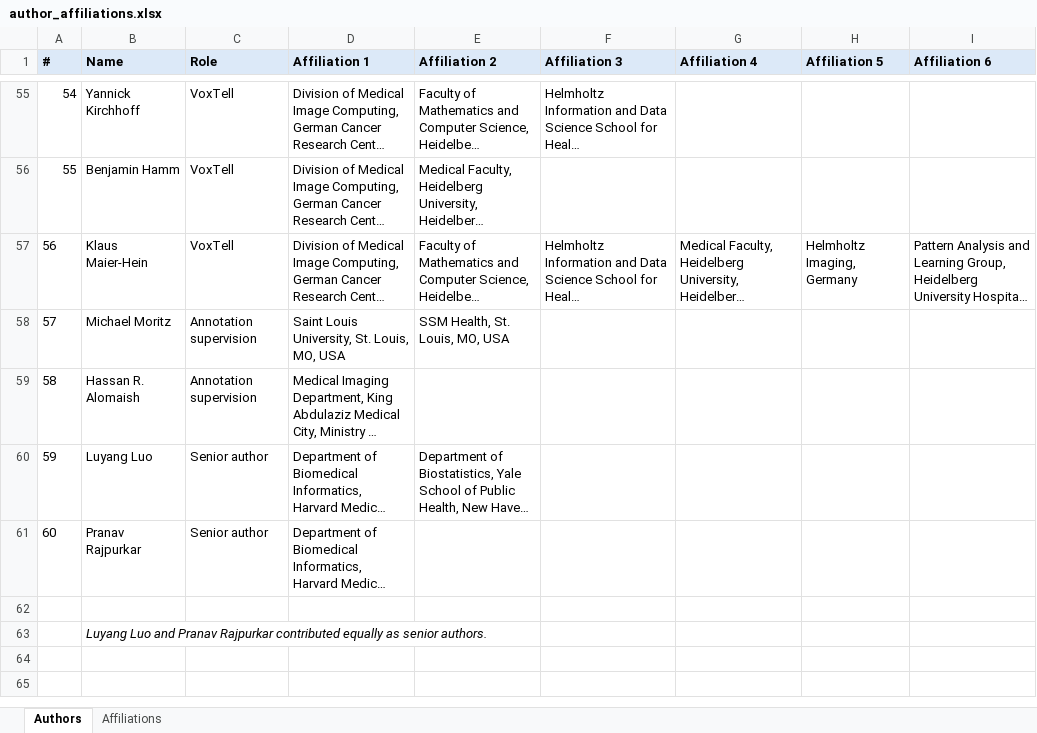
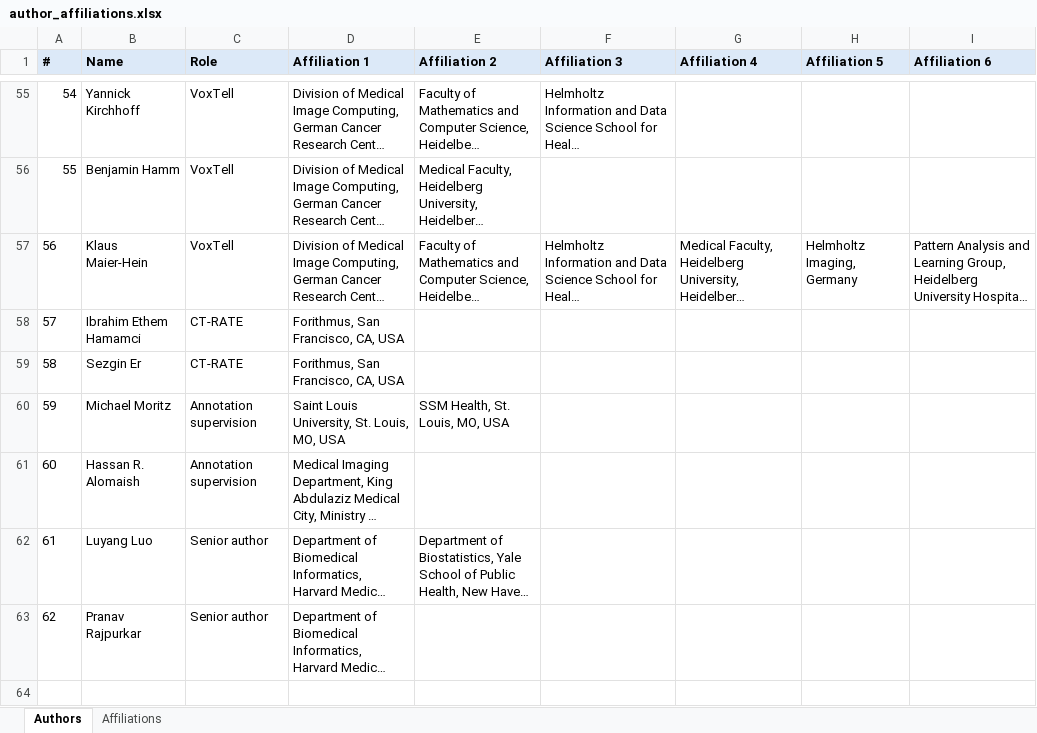
Before and after one commit to MohammedSB/rexgrounding-challenge-paper, an Excel workbook: paper/author_affiliations.xlsx, sheet Authors, drawn as a sheet; only a part is shown, gaps mark what is left out; the shorter side is filled out with more unchanged rows; long unchanged cells end in …; values as stored, in another font and other column widths than the file's, no borders; addresses are those after the commit; the diff names each change by its address in the sheet, - before the commit and + after, or states it on an @@ line.

```diff
--- a/paper/author_affiliations.xlsx (sheet Authors)
+++ b/paper/author_affiliations.xlsx (sheet Authors)
+row 58: 57 | Ibrahim Ethem Hamamci | CT-RATE | Forithmus, San Francisco, CA, USA
+row 59: 58 | Sezgin Er | CT-RATE | Forithmus, San Francisco, CA, USA
@@ column A (#) renumbered between rows 60 and 63 @@
```
Also changed, not shown: sheet Affiliations, 3 other files.
